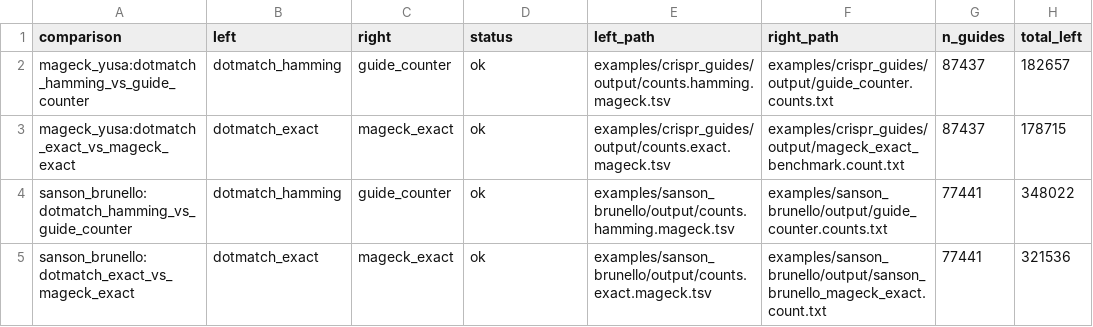
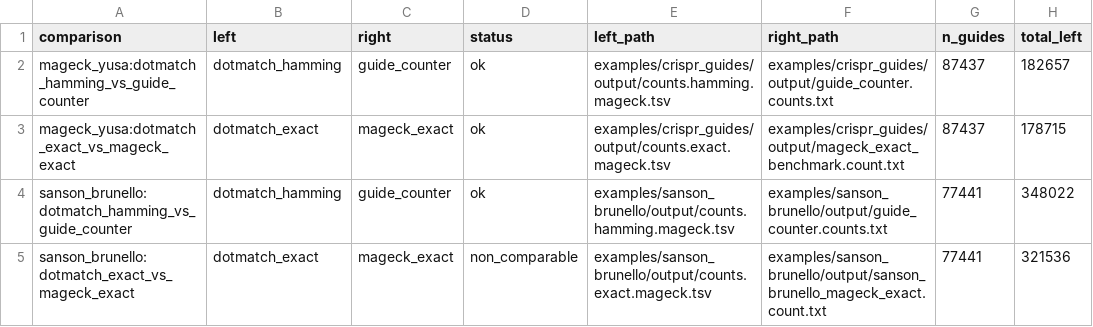
Before and after one commit to dnncha/dotmatch, a CSV file: benchmarks/raw/crispr_comparison_count_agreement_summary.csv, drawn as a sheet; only a part is shown; the diff names each change by its address in the sheet, - before the commit and + after, or states it on an @@ line.

```diff
--- a/benchmarks/raw/crispr_comparison_count_agreement_summary.csv
+++ b/benchmarks/raw/crispr_comparison_count_agreement_summary.csv
-D5 (status): ok
+D5 (status): non_comparable
```
Also changed, not shown: benchmarks/raw/perturb_seq.csv, 24 other files.
